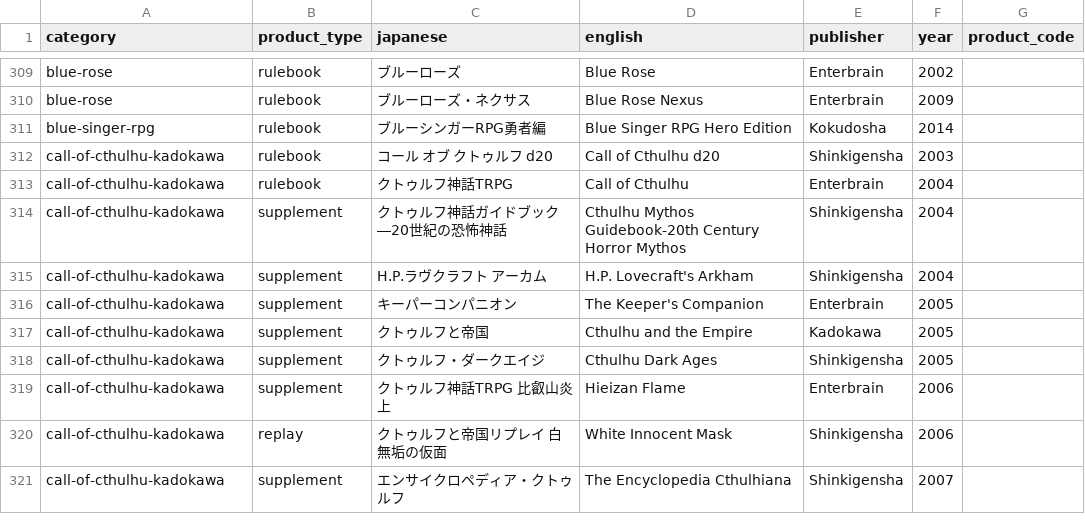
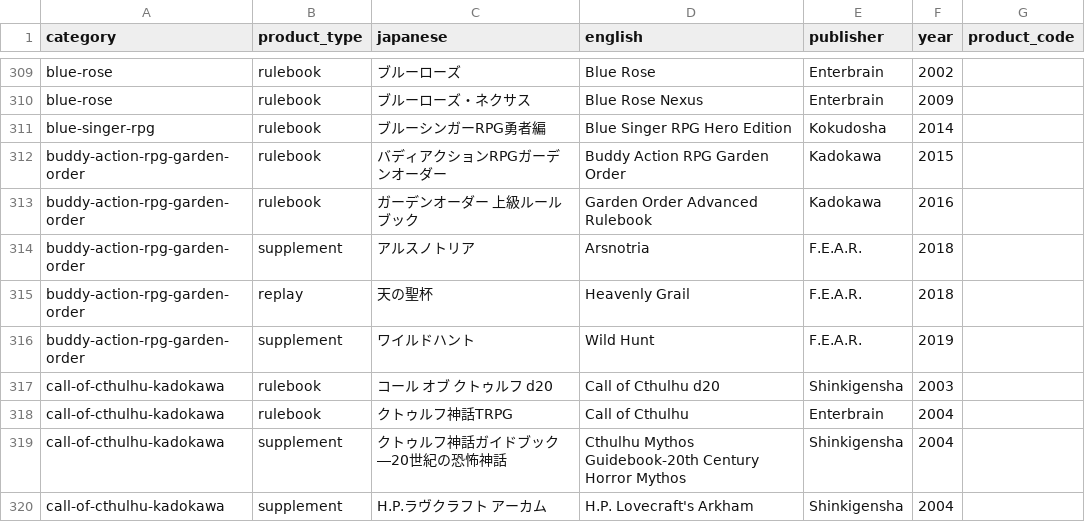
Before and after one commit to weatherspud/japanese-collectors-list, a CSV file: checklist.csv, drawn as a sheet; only a part is shown, gaps mark what is left out; the shorter side is filled out with more unchanged rows.

Commit message:
buddy action rpg

```diff
--- a/checklist.csv
+++ b/checklist.csv
@@ -311,2 +311,7 @@ blue-rose,rulebook,ブルーローズ・ネクサス,Blue Rose Nexus,Enterbrain,
 blue-singer-rpg,rulebook,ブルーシンガーRPG勇者編,Blue Singer RPG Hero Edition,Kokudosha,2014,
+buddy-action-rpg-garden-order,rulebook,バディアクションRPGガーデンオーダー,Buddy Action RPG Garden Order,Kadokawa,2015,
+buddy-action-rpg-garden-order,rulebook,ガーデンオーダー 上級ルールブック,Garden Order Advanced Rulebook,Kadokawa,2016,
+buddy-action-rpg-garden-order,supplement,アルスノトリア,Arsnotria,F.E.A.R.,2018,
+buddy-action-rpg-garden-order,replay,天の聖杯,Heavenly Grail,F.E.A.R.,2018,
+buddy-action-rpg-garden-order,supplement,ワイルドハント,Wild Hunt,F.E.A.R.,2019,
 call-of-cthulhu-kadokawa,rulebook,コール オブ クトゥルフ d20,Call of Cthulhu d20,Shinkigensha,2003,
```
Also changed, not shown: 8 other files.
